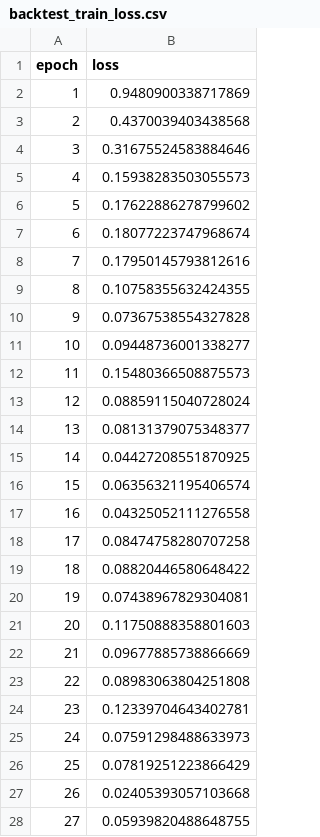
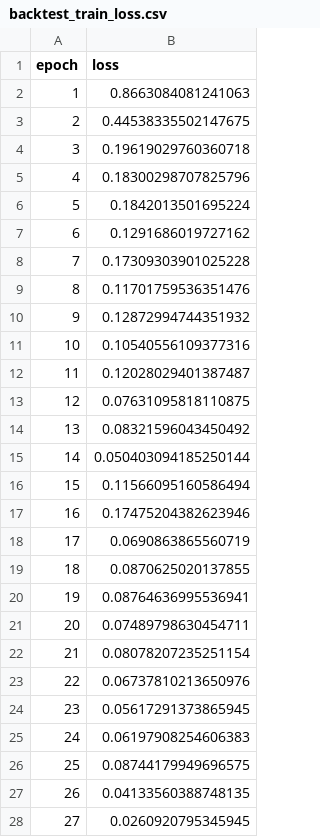
Before and after one commit to equipment0226/apartmentprediction2, a CSV file: step4/backtest_train_loss.csv, drawn as a sheet; only a part is shown; the diff covers the shown part only.

```diff
--- a/step4/backtest_train_loss.csv
+++ b/step4/backtest_train_loss.csv
@@ -1,28 +1,28 @@
 epoch,loss
-1,0.9480900338717869
-2,0.4370039403438568
-3,0.31675524583884646
-4,0.15938283503055573
-5,0.17622886278799602
-6,0.18077223747968674
-7,0.17950145793812616
-8,0.10758355632424355
-9,0.07367538554327828
-10,0.09448736001338277
-11,0.15480366508875573
-12,0.08859115040728024
-13,0.08131379075348377
-14,0.04427208551870925
-15,0.06356321195406574
-16,0.04325052111276558
-17,0.08474758280707258
-18,0.08820446580648422
-19,0.07438967829304081
-20,0.11750888358801603
-21,0.09677885738866669
-22,0.08983063804251808
-23,0.12339704643402781
-24,0.07591298488633973
-25,0.07819251223866429
-26,0.02405393057103668
-27,0.05939820488648755
+1,0.8663084081241063
+2,0.44538335502147675
+3,0.19619029760360718
+4,0.18300298707825796
+5,0.1842013501695224
+6,0.1291686019727162
+7,0.17309303901025228
+8,0.11701759536351476
+9,0.12872994744351932
+10,0.10540556109377316
+11,0.12028029401387487
+12,0.07631095818110875
+13,0.08321596043450492
+14,0.050403094185250144
+15,0.11566095160586494
+16,0.17475204382623946
+17,0.0690863865560719
+18,0.0870625020137855
+19,0.08764636995536941
+20,0.07489798630454711
+21,0.08078207235251154
+22,0.06737810213650976
+23,0.05617291373865945
+24,0.06197908254606383
+25,0.08744179949696575
+26,0.04133560388748135
+27,0.0260920795345945
```
Also changed, not shown: 173 edited cells elsewhere in this file, step2/backtest_seoul_compare.csv, step3/lightning_logs/backtest/version_2/metrics.csv, 33 other files.
